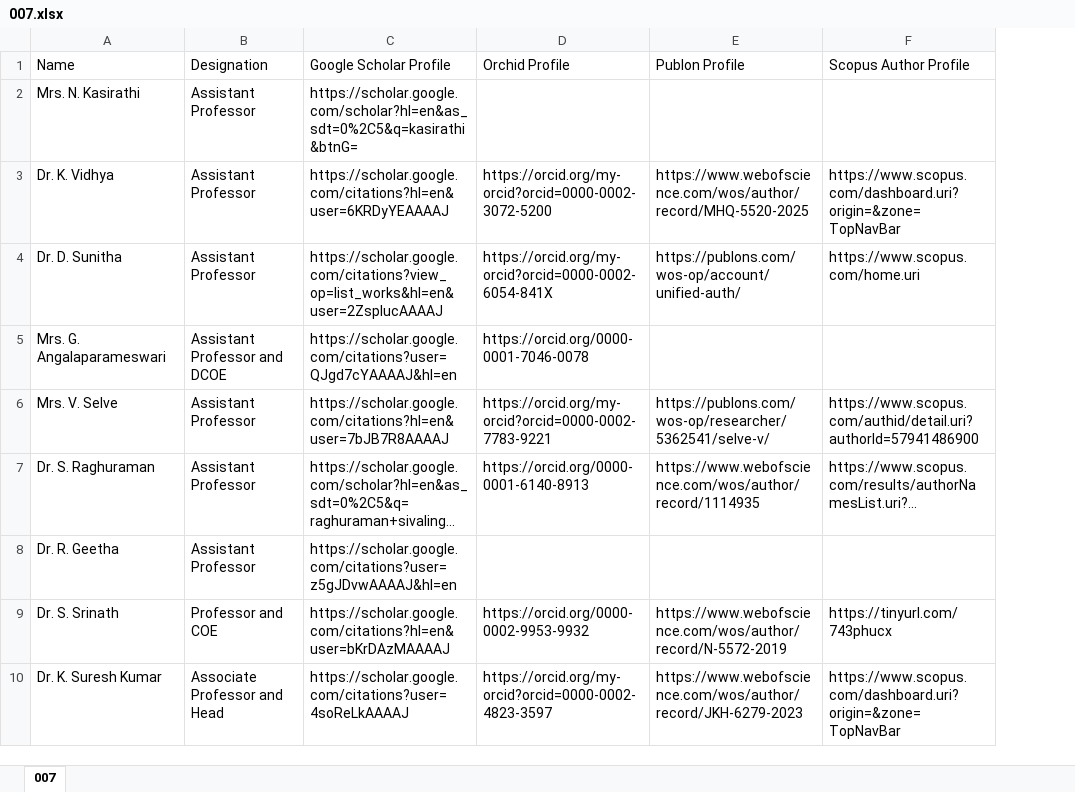
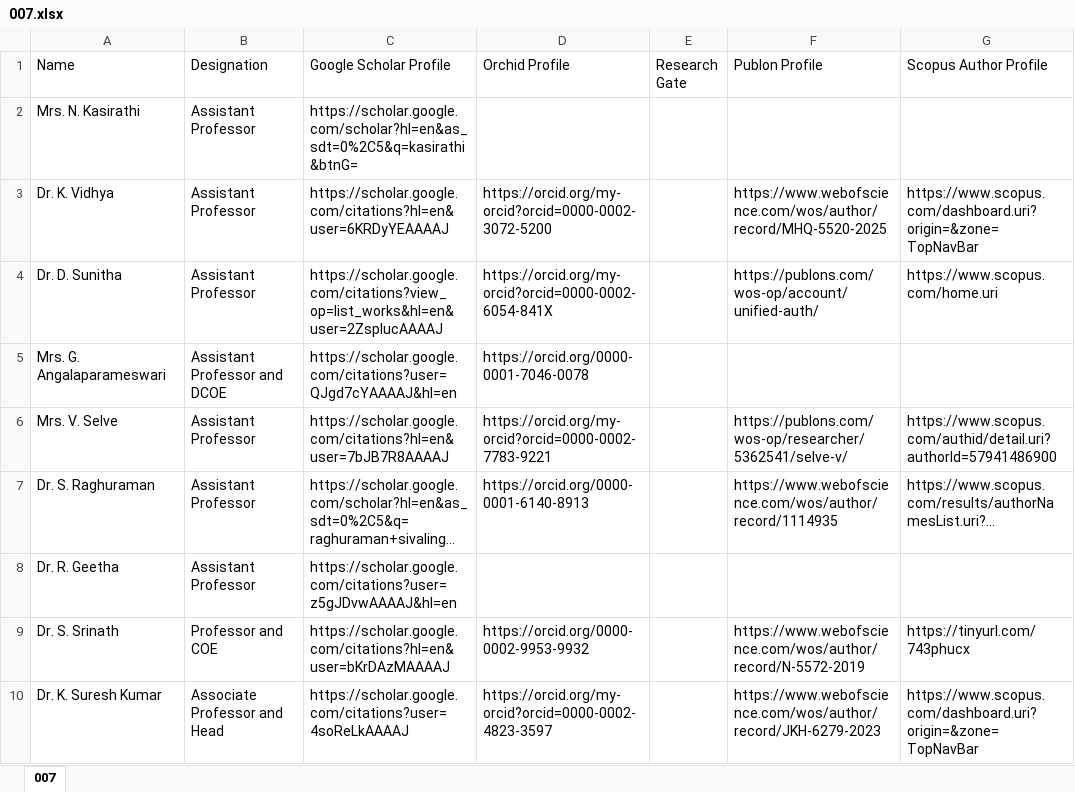
Before and after one commit to Siddharth-magesh/Velammal-Engineering-College-Backend, an Excel workbook: docs/STAFF-DATA/007.xlsx, sheet 007, drawn as a sheet; only a part is shown; long unchanged cells end in …; values as stored, in another font and other column widths than the file's, no borders; the diff names each change by its address in the sheet, - before the commit and + after, or states it on an @@ line.

Commit message:
Added MBA Staff data, Changed NSS, NCC, YRC json and function

```diff
--- a/docs/STAFF-DATA/007.xlsx (sheet 007)
+++ b/docs/STAFF-DATA/007.xlsx (sheet 007)
+column E (Research Gate), empty
```
Also changed, not shown: 10 other files.
